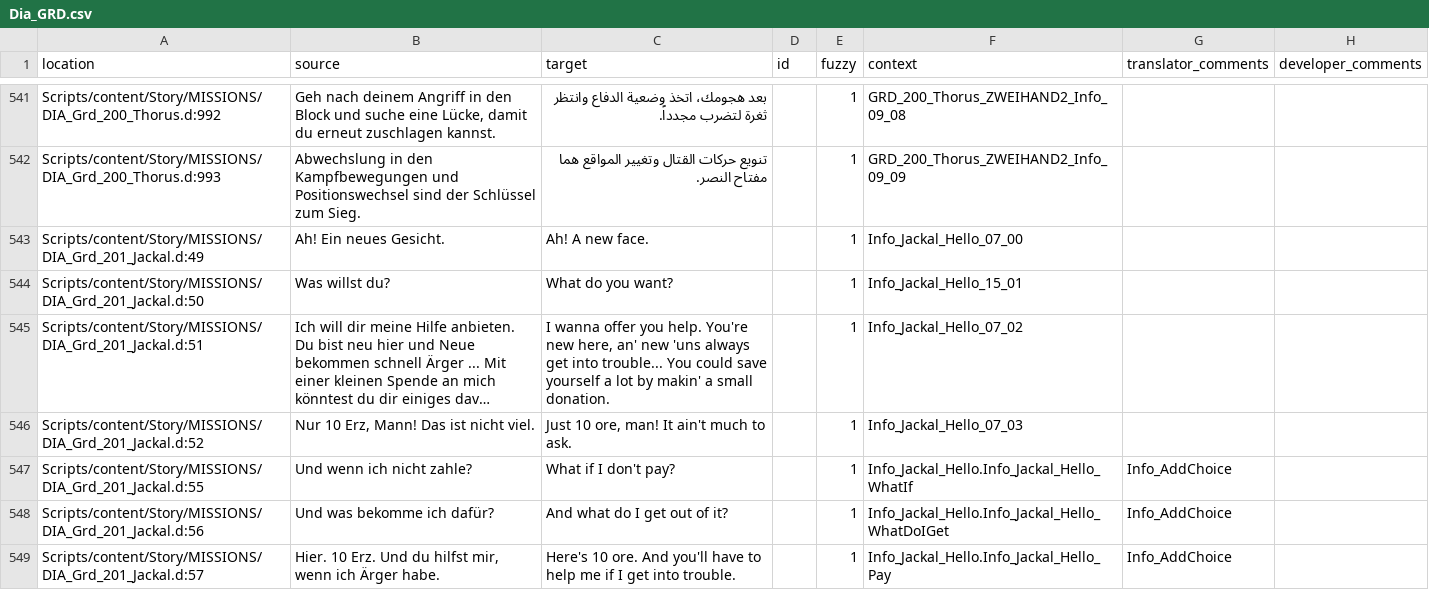
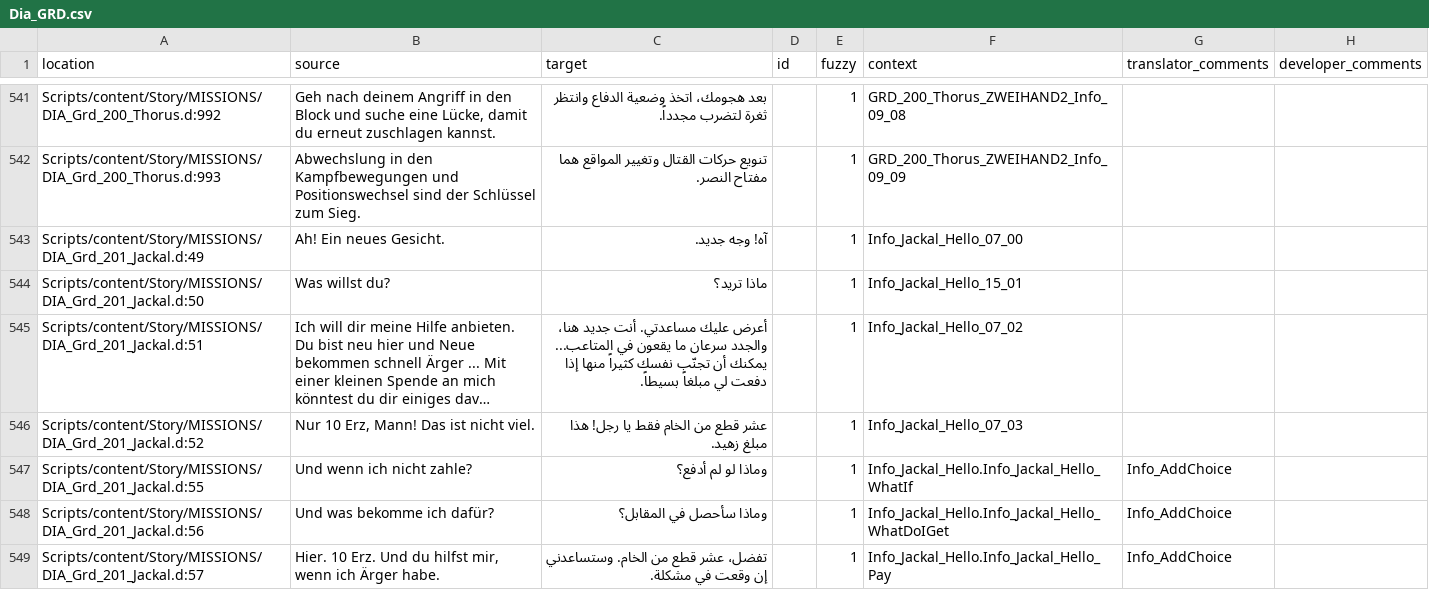
Before and after one commit to 2Saud-coder/Gothic-1-localization, a CSV file: .translations/ar/Dia_GRD.csv, drawn as a sheet; only a part is shown, gaps mark what is left out; long unchanged cells end in …; the diff covers the shown part only; the diff names each change by its address in the sheet, - before the commit and + after, or states it on an @@ line.

```diff
--- a/.translations/ar/Dia_GRD.csv
+++ b/.translations/ar/Dia_GRD.csv
-C543 (target): Ah! A new face.
+C543 (target): آه! وجه جديد.
-C544 (target): What do you want?
+C544 (target): ماذا تريد؟
-C545 (target): I wanna offer you help. You're new here, an' new 'uns always get into trouble... You could save yourself a lot by makin' a small donation.
+C545 (target): أعرض عليك مساعدتي. أنت جديد هنا، والجدد سرعان ما يقعون في المتاعب... يمكنك أن تجنّب نفسك كثيراً منها إذا دفعت لي مبلغاً بسيطاً.
-C546 (target): Just 10 ore, man! It ain't much to ask.
+C546 (target): عشر قطع من الخام فقط يا رجل! هذا مبلغ زهيد.
-C547 (target): What if I don't pay?
+C547 (target): وماذا لو لم أدفع؟
-C548 (target): And what do I get out of it?
+C548 (target): وماذا سأحصل في المقابل؟
-C549 (target): Here's 10 ore. And you'll have to help me if I get into trouble.
+C549 (target): تفضل، عشر قطع من الخام. وستساعدني إن وقعت في مشكلة.
```
Also changed, not shown: 38 edited cells elsewhere in this file.
